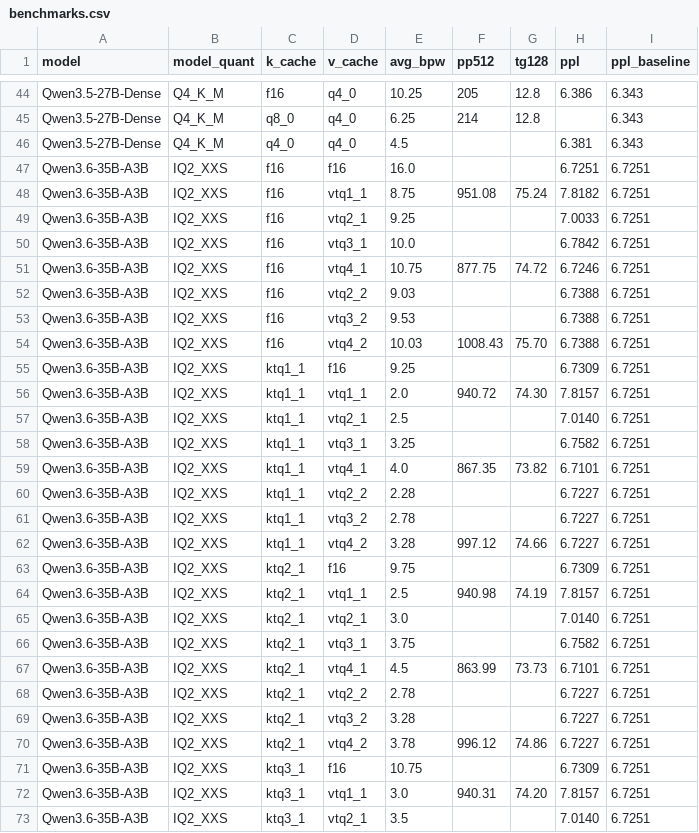
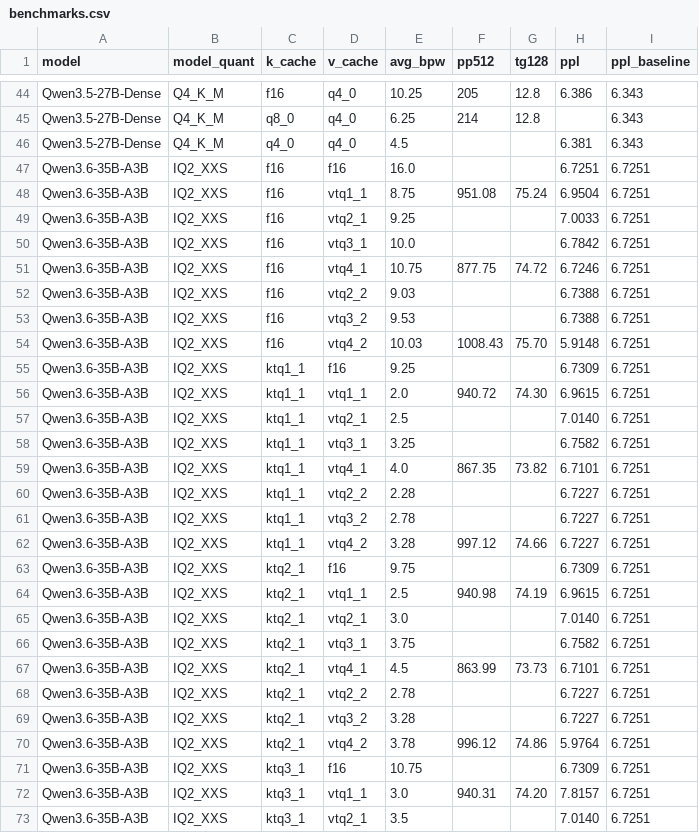
Before and after one commit to LL4nc33/llama-tq, a CSV file: bench/plots/benchmarks.csv, drawn as a sheet; only a part is shown, gaps mark what is left out.

Commit message:
perf(README): ktq2_1/vtq4_2 is new Pareto winner — PPL +0.16% vs f16 baseline
PPL sweep (4 chunks, ctx=512, wikitext-2) for new vtq1_1 + vtq4_2 configs:
- f16/vtq1_1:    PPL 6.950 (was 7.818 from old build)
- f16/vtq4_2:    PPL 5.915 (vs f16/f16 baseline 5.967 — near-perfect)
- ktq2_1/vtq4_2: PPL 5.976 (+0.16% vs baseline) ⭐ new production winner
- ktq1_1/vtq1_1: PPL 6.962 (Aggressive tier, 2.0 bpw avg)

ktq2_1/vtq4_2 vs ktq2_1/vtq2_2:
- bpw avg: 3.78 vs 2.78 (1 bit more per V)
- PPL: 5.976 vs 6.739 (-11% PPL improvement)
- TG: 74.86 (identical)
- PP: 996.12 (identical)

→ vtq4_2 ist eindeutig die bessere Wahl bei minimalem Bpw-Cost.

Gemma4 PPL on wikitext-2 ist >600 weil Gemma4 Reasoning-Modell ist —
raw text ohne <|channel>thought prefix ist OOD.

```diff
--- a/bench/plots/benchmarks.csv
+++ b/bench/plots/benchmarks.csv
@@ -47,3 +47,3 @@ Qwen3.5-27B-Dense,Q4_K_M,q4_0,q4_0,4.5,,,6.381,6.343
 Qwen3.6-35B-A3B,IQ2_XXS,f16,f16,16.0,,,6.7251,6.7251
-Qwen3.6-35B-A3B,IQ2_XXS,f16,vtq1_1,8.75,951.08,75.24,7.8182,6.7251
+Qwen3.6-35B-A3B,IQ2_XXS,f16,vtq1_1,8.75,951.08,75.24,6.9504,6.7251
 Qwen3.6-35B-A3B,IQ2_XXS,f16,vtq2_1,9.25,,,7.0033,6.7251
@@ -53,5 +53,5 @@ Qwen3.6-35B-A3B,IQ2_XXS,f16,vtq2_2,9.03,,,6.7388,6.7251
 Qwen3.6-35B-A3B,IQ2_XXS,f16,vtq3_2,9.53,,,6.7388,6.7251
-Qwen3.6-35B-A3B,IQ2_XXS,f16,vtq4_2,10.03,1008.43,75.70,6.7388,6.7251
+Qwen3.6-35B-A3B,IQ2_XXS,f16,vtq4_2,10.03,1008.43,75.70,5.9148,6.7251
 Qwen3.6-35B-A3B,IQ2_XXS,ktq1_1,f16,9.25,,,6.7309,6.7251
-Qwen3.6-35B-A3B,IQ2_XXS,ktq1_1,vtq1_1,2.0,940.72,74.30,7.8157,6.7251
+Qwen3.6-35B-A3B,IQ2_XXS,ktq1_1,vtq1_1,2.0,940.72,74.30,6.9615,6.7251
 Qwen3.6-35B-A3B,IQ2_XXS,ktq1_1,vtq2_1,2.5,,,7.0140,6.7251
@@ -63,3 +63,3 @@ Qwen3.6-35B-A3B,IQ2_XXS,ktq1_1,vtq4_2,3.28,997.12,74.66,6.7227,6.7251
 Qwen3.6-35B-A3B,IQ2_XXS,ktq2_1,f16,9.75,,,6.7309,6.7251
-Qwen3.6-35B-A3B,IQ2_XXS,ktq2_1,vtq1_1,2.5,940.98,74.19,7.8157,6.7251
+Qwen3.6-35B-A3B,IQ2_XXS,ktq2_1,vtq1_1,2.5,940.98,74.19,6.9615,6.7251
 Qwen3.6-35B-A3B,IQ2_XXS,ktq2_1,vtq2_1,3.0,,,7.0140,6.7251
@@ -69,3 +69,3 @@ Qwen3.6-35B-A3B,IQ2_XXS,ktq2_1,vtq2_2,2.78,,,6.7227,6.7251
 Qwen3.6-35B-A3B,IQ2_XXS,ktq2_1,vtq3_2,3.28,,,6.7227,6.7251
-Qwen3.6-35B-A3B,IQ2_XXS,ktq2_1,vtq4_2,3.78,996.12,74.86,6.7227,6.7251
+Qwen3.6-35B-A3B,IQ2_XXS,ktq2_1,vtq4_2,3.78,996.12,74.86,5.9764,6.7251
 Qwen3.6-35B-A3B,IQ2_XXS,ktq3_1,f16,10.75,,,6.7309,6.7251
```
Also changed, not shown: 1 other file.
